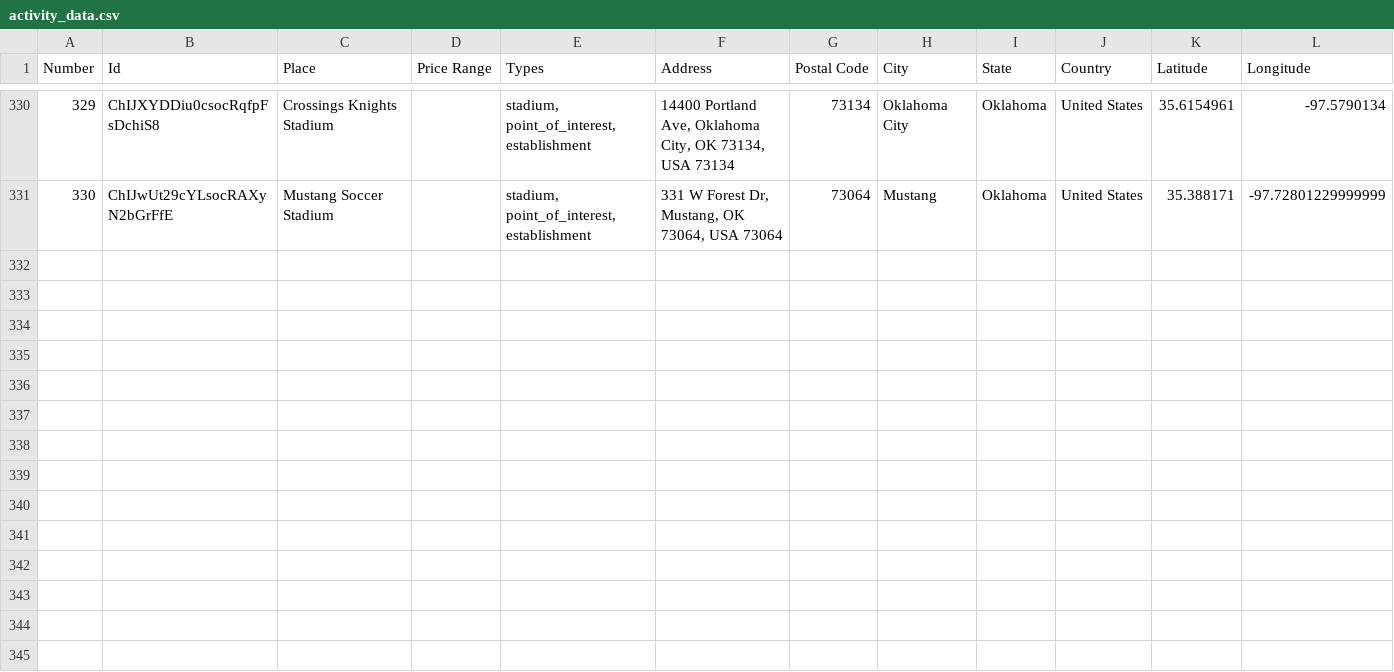
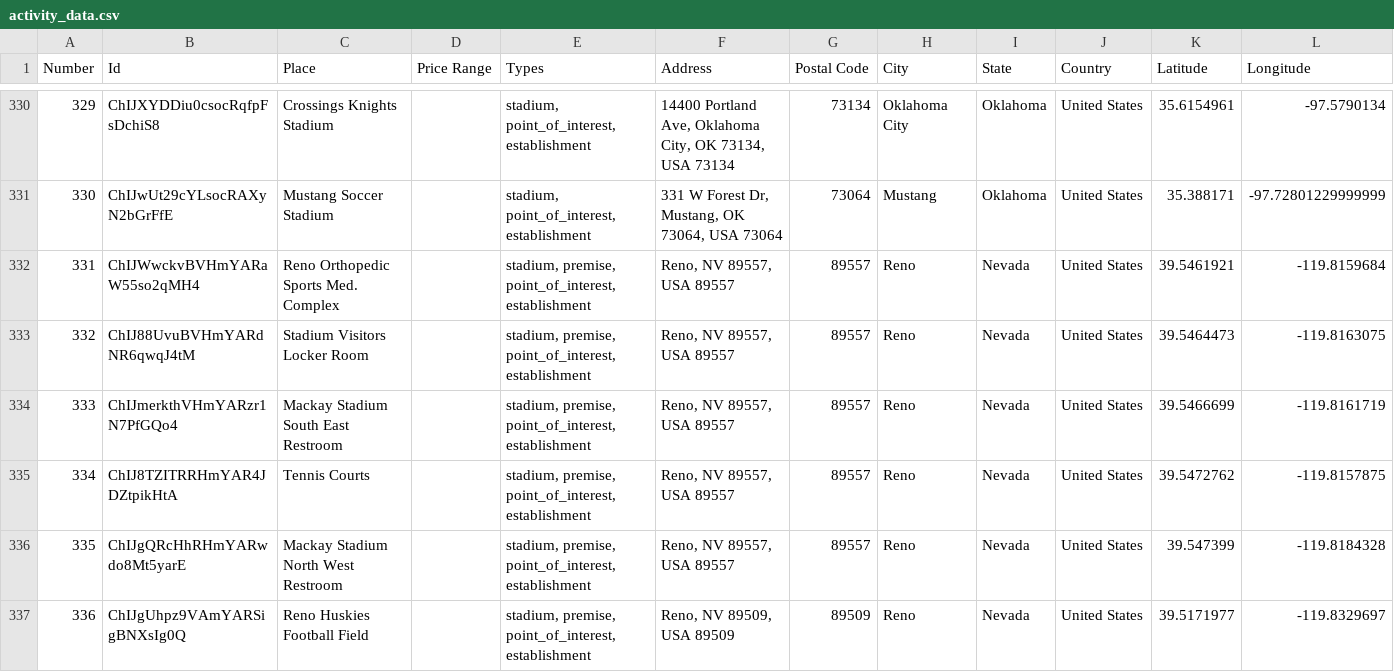
Before and after one commit to ireilly-reilly/JourneyGenius, a CSV file: journey-genius-data-scraping/activity_data.csv, drawn as a sheet; only a part is shown, gaps mark what is left out.

```diff
--- a/journey-genius-data-scraping/activity_data.csv
+++ b/journey-genius-data-scraping/activity_data.csv
@@ -331 +331,7 @@ Number,Id,Place,Price Range,Types,Address,Postal Code,City,State,Country,Latitud
 330,ChIJwUt29cYLsocRAXyN2bGrFfE,Mustang Soccer Stadium,,"stadium, point_of_interest, establishment","331 W Forest Dr, Mustang, OK 73064, USA 73064",73064,Mustang,Oklahoma,United States,35.388171,-97.72801229999999
+331,ChIJWwckvBVHmYARaW55so2qMH4,Reno Orthopedic Sports Med. Complex,,"stadium, premise, point_of_interest, establishment","Reno, NV 89557, USA 89557",89557,Reno,Nevada,United States,39.5461921,-119.8159684
+332,ChIJ88UvuBVHmYARdNR6qwqJ4tM,Stadium Visitors Locker Room,,"stadium, premise, point_of_interest, establishment","Reno, NV 89557, USA 89557",89557,Reno,Nevada,United States,39.5464473,-119.8163075
+333,ChIJmerkthVHmYARzr1N7PfGQo4,Mackay Stadium South East Restroom,,"stadium, premise, point_of_interest, establishment","Reno, NV 89557, USA 89557",89557,Reno,Nevada,United States,39.5466699,-119.8161719
+334,ChIJ8TZITRRHmYAR4JDZtpikHtA,Tennis Courts,,"stadium, premise, point_of_interest, establishment","Reno, NV 89557, USA 89557",89557,Reno,Nevada,United States,39.5472762,-119.8157875
+335,ChIJgQRcHhRHmYARwdo8Mt5yarE,Mackay Stadium North West Restroom,,"stadium, premise, point_of_interest, establishment","Reno, NV 89557, USA 89557",89557,Reno,Nevada,United States,39.547399,-119.8184328
+336,ChIJgUhpz9VAmYARSigBNXsIg0Q,Reno Huskies Football Field,,"stadium, premise, point_of_interest, establishment","Reno, NV 89509, USA 89509",89509,Reno,Nevada,United States,39.5171977,-119.8329697
```
Also changed, not shown: journey-genius-data-scraping/hotel_data.csv, journey-genius-data-scraping/landmark_data.csv, 7 other files.
